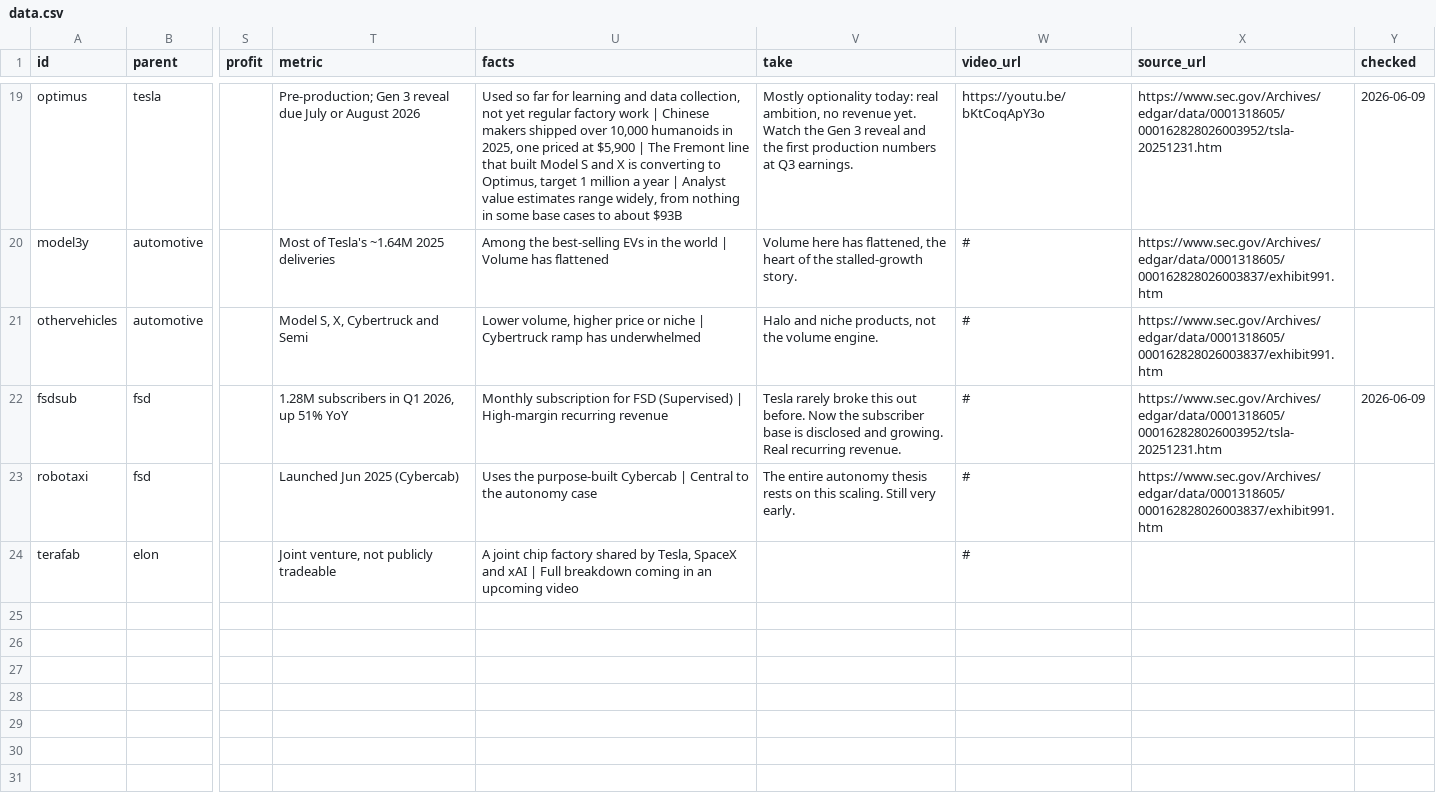
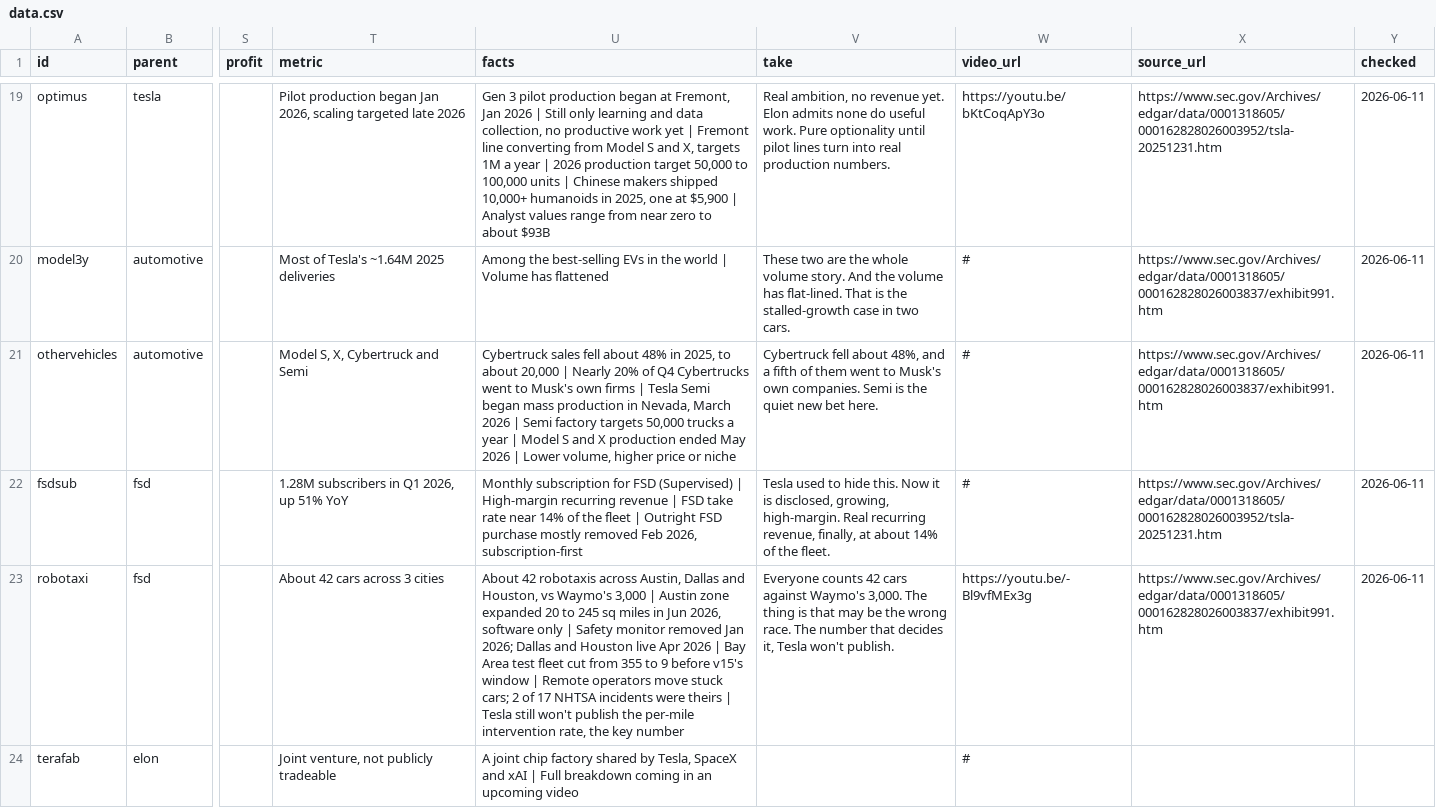
Before and after one commit to dakyhome/elon-empire-map, a CSV file: data.csv, drawn as a sheet; only a part is shown, gaps mark what is left out; the diff covers the shown part only; the diff names each change by its address in the sheet, - before the commit and + after, or states it on an @@ line.

```diff
--- a/data.csv
+++ b/data.csv
-T19 (metric): Pre-production; Gen 3 reveal due July or August 2026
+T19 (metric): Pilot production began Jan 2026, scaling targeted late 2026
-U19 (facts): Used so far for learning and data collection, not yet regular factory work | Chinese makers shipped over 10,000 humanoids in 2025, one priced at $5,900 | The Fremont line that built Model S and X is converting to Optimus, target 1 million a year | Analyst value estimates range widely, from nothing in some base cases to about…
+U19 (facts): Gen 3 pilot production began at Fremont, Jan 2026 | Still only learning and data collection, no productive work yet | Fremont line converting from Model S and X, targets 1M a year | 2026 production target 50,000 to 100,000 units | Chinese makers shipped 10,000+ humanoids in 2025, one at $5,900 | Analyst values range from near zero to about…
-V19 (take): Mostly optionality today: real ambition, no revenue yet. Watch the Gen 3 reveal and the first production numbers at Q3 earnings.
+V19 (take): Real ambition, no revenue yet. Elon admits none do useful work. Pure optionality until pilot lines turn into real production numbers.
-Y19 (checked): 2026-06-09
+Y19 (checked): 2026-06-11
-V20 (take): Volume here has flattened, the heart of the stalled-growth story.
+V20 (take): These two are the whole volume story. And the volume has flat-lined. That is the stalled-growth case in two cars.
-Y20:Y21 (checked): (empty)
+Y20:Y21 (checked): 2026-06-11
-U21 (facts): Lower volume, higher price or niche | Cybertruck ramp has underwhelmed
+U21 (facts): Cybertruck sales fell about 48% in 2025, to about 20,000 | Nearly 20% of Q4 Cybertrucks went to Musk's own firms | Tesla Semi began mass production in Nevada, March 2026 | Semi factory targets 50,000 trucks a year | Model S and X production ended May 2026 | Lower volume, higher price or niche
-V21 (take): Halo and niche products, not the volume engine.
+V21 (take): Cybertruck fell about 48%, and a fifth of them went to Musk's own companies. Semi is the quiet new bet here.
-U22 (facts): …recurring revenue
+U22 (facts): …recurring revenue | FSD take rate near 14% of the fleet | Outright FSD purchase mostly removed Feb 2026, subscription-first
-V22 (take): Tesla rarely broke this out before. Now the subscriber base is disclosed and growing. Real recurring revenue.
+V22 (take): Tesla used to hide this. Now it is disclosed, growing, high-margin. Real recurring revenue, finally, at about 14% of the fleet.
-Y22 (checked): 2026-06-09
+Y22 (checked): 2026-06-11
-T23 (metric): Launched Jun 2025 (Cybercab)
+T23 (metric): About 42 cars across 3 cities
-U23 (facts): Uses the purpose-built Cybercab | Central to the autonomy case
+U23 (facts): About 42 robotaxis across Austin, Dallas and Houston, vs Waymo's 3,000 | Austin zone expanded 20 to 245 sq miles in Jun 2026, software only | Safety monitor removed Jan 2026; Dallas and Houston live Apr 2026 | Bay Area test fleet cut from 355 to 9 before v15's window | Remote operators move stuck cars; 2 of 17 NHTSA incidents were theirs | Tesla still won't publish the per-mile intervention rate, the key number
-V23 (take): The entire autonomy thesis rests on this scaling. Still very early.
+V23 (take): Everyone counts 42 cars against Waymo's 3,000. The thing is that may be the wrong race. The number that decides it, Tesla won't publish.
-W23 (video_url): #
+W23 (video_url): https://youtu.be/-Bl9vfMEx3g
-Y23 (checked): (empty)
+Y23 (checked): 2026-06-11
```
Also changed, not shown: 42 edited cells elsewhere in this file.
